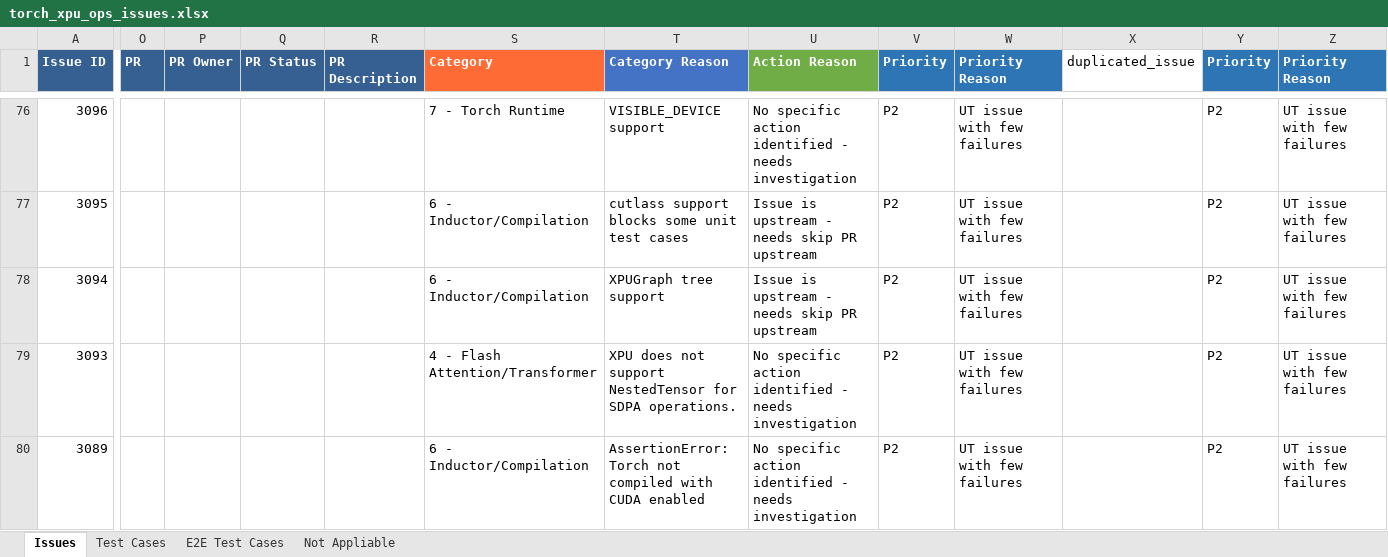
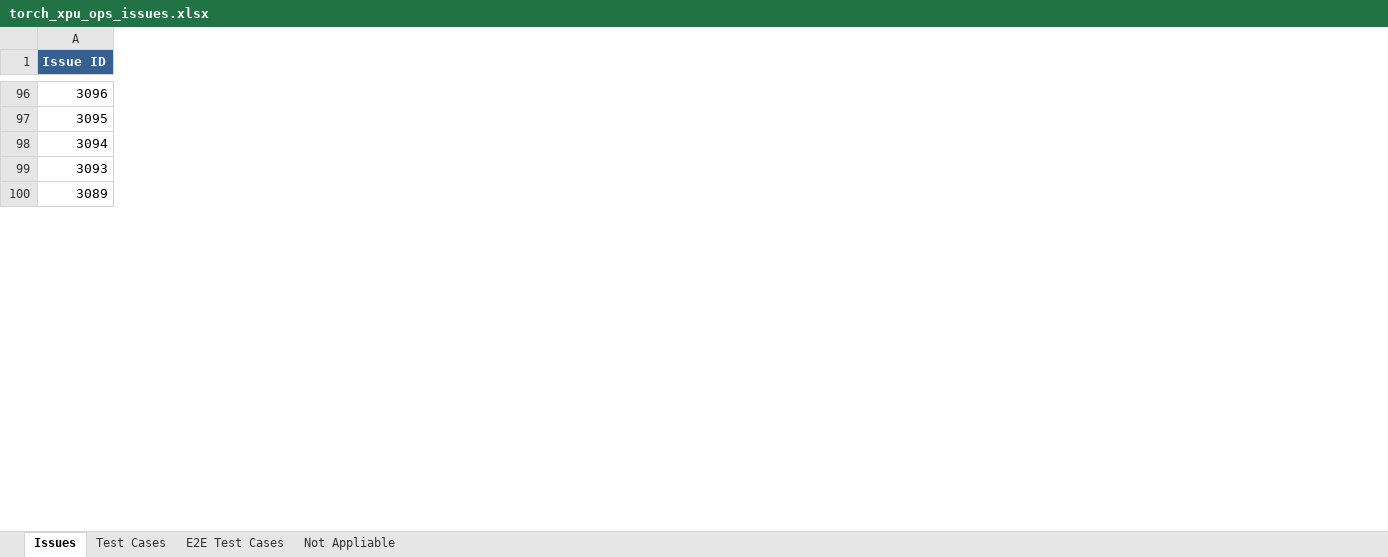
Before and after one commit to daisyden/ai_for_validation, an Excel workbook: opencode/issue_triage/result/torch_xpu_ops_issues.xlsx, sheet Issues, drawn as a sheet; only a part is shown, gaps mark what is left out; values as stored, in another font and other column widths than the file's, no borders; removed rows and columns are numbered as before the commit, all else as after; the diff covers the shown part only; the diff names each change by its address in the sheet, - before the commit and + after, or states it on an @@ line.

```diff
--- a/opencode/issue_triage/result/torch_xpu_ops_issues.xlsx (sheet Issues)
+++ b/opencode/issue_triage/result/torch_xpu_ops_issues.xlsx (sheet Issues)
-column O (PR), empty
-column P (PR Owner), empty
-column Q (PR Status), empty
-column R (PR Description), empty
-column S (Category), rows 76-80: 7 - Torch Runtime | 6 - Inductor/Compilation | 6 - Inductor/Compilation | 4 - Flash Attention/Transformer | 6 - Inductor/Compilation
-column T (Category Reason), rows 76-80: VISIBLE_DEVICE support | cutlass support blocks some unit test cases | XPUGraph tree support | XPU does not support NestedTensor for SDPA operations. | AssertionError: Torch not compiled with CUDA enabled
-column U (Action Reason), rows 76-80: No specific action identified - needs investigation | Issue is upstream - needs skip PR upstream | Issue is upstream - needs skip PR upstream | No specific action identified - needs investigation | No specific action identified - needs investigation
-column V (Priority), rows 76-80: all P2
-column W (Priority Reason), rows 76-80: all UT issue with few failures
-column X (duplicated_issue), empty
-column Y (Priority), rows 76-80: all P2
-column Z (Priority Reason), rows 76-80: all UT issue with few failures
```
Also changed, not shown: 32 added rows, 41 removed rows, 3 removed columns and 297 edited cells elsewhere in this sheet, sheet Test Cases, sheet E2E Test Cases, sheet Not Appliable, 1 other file.
